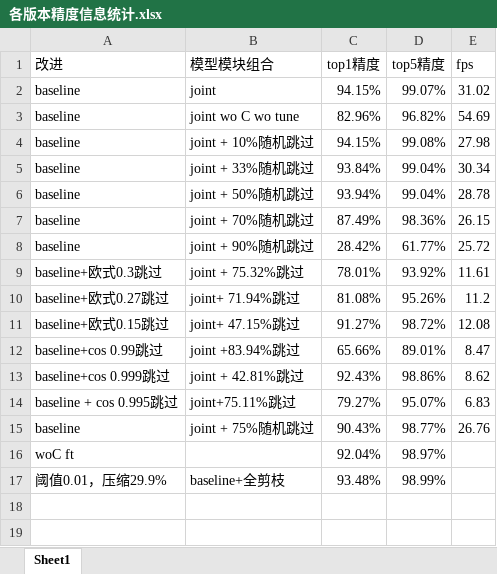
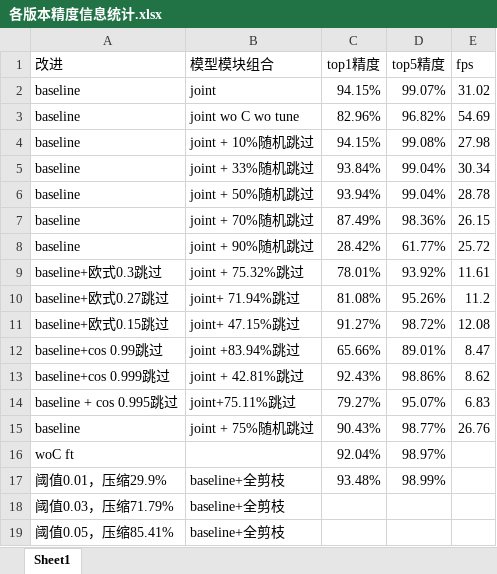
Before and after one commit to HuiLanAi/FG-052D, an Excel workbook: 052c doc/各版本精度信息统计.xlsx, sheet Sheet1, drawn as a sheet; values as stored, in another font and other column widths than the file's, no borders; the diff names each change by its address in the sheet, - before the commit and + after, or states it on an @@ line.

```diff
--- a/052c doc/各版本精度信息统计.xlsx (sheet Sheet1)
+++ b/052c doc/各版本精度信息统计.xlsx (sheet Sheet1)
+row 18: 阈值0.03，压缩71.79% | baseline+全剪枝
+row 19: 阈值0.05，压缩85.41% | baseline+全剪枝
```
Also changed, not shown: 4 other files.
